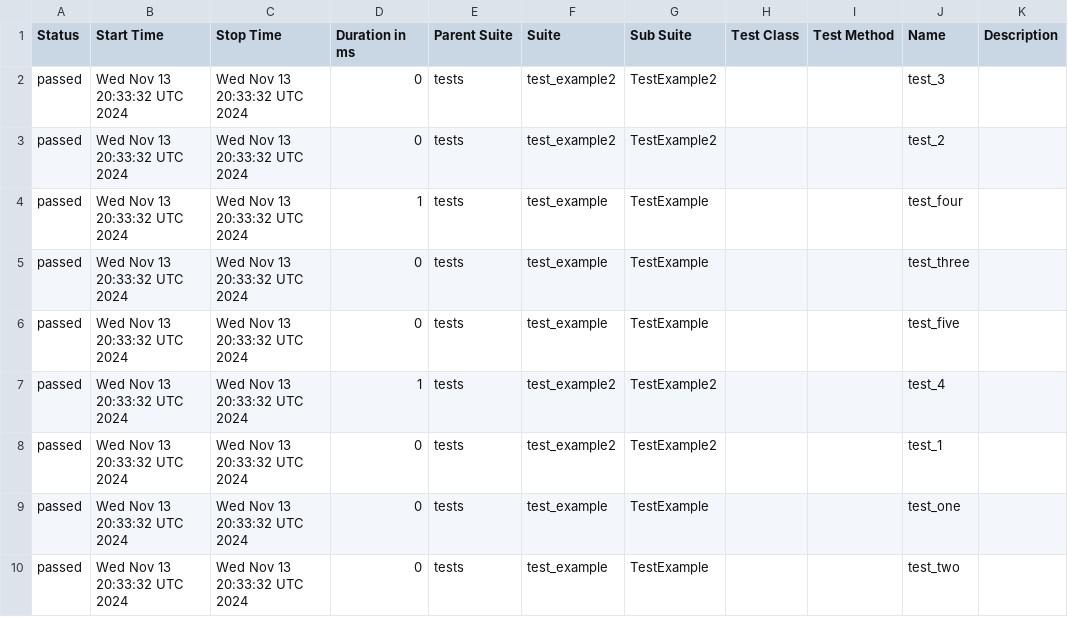
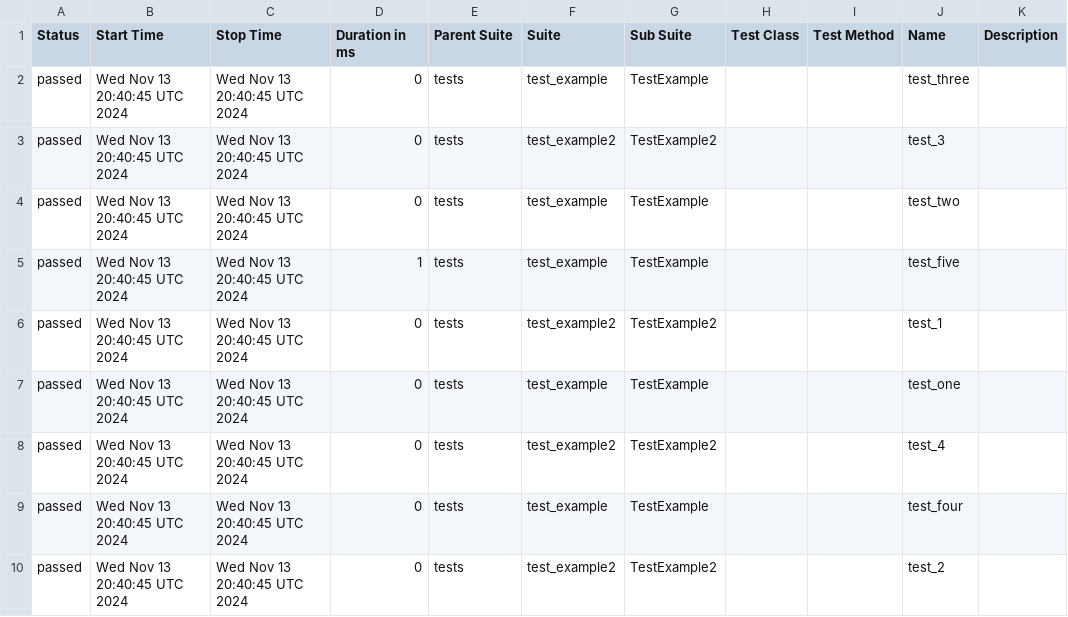
Before and after one commit to manzoorHusain/github-actions, a CSV file: data/suites.csv, drawn as a sheet.

```diff
--- a/data/suites.csv
+++ b/data/suites.csv
@@ -1,10 +1,10 @@
 "Status","Start Time","Stop Time","Duration in ms","Parent Suite","Suite","Sub Suite","Test Class","Test Method","Name","Description"
-"passed","Wed Nov 13 20:33:32 UTC 2024","Wed Nov 13 20:33:32 UTC 2024","0","tests","test_example2","TestExample2","","","test_3",""
-"passed","Wed Nov 13 20:33:32 UTC 2024","Wed Nov 13 20:33:32 UTC 2024","0","tests","test_example2","TestExample2","","","test_2",""
-"passed","Wed Nov 13 20:33:32 UTC 2024","Wed Nov 13 20:33:32 UTC 2024","1","tests","test_example","TestExample","","","test_four",""
-"passed","Wed Nov 13 20:33:32 UTC 2024","Wed Nov 13 20:33:32 UTC 2024","0","tests","test_example","TestExample","","","test_three",""
-"passed","Wed Nov 13 20:33:32 UTC 2024","Wed Nov 13 20:33:32 UTC 2024","0","tests","test_example","TestExample","","","test_five",""
-"passed","Wed Nov 13 20:33:32 UTC 2024","Wed Nov 13 20:33:32 UTC 2024","1","tests","test_example2","TestExample2","","","test_4",""
-"passed","Wed Nov 13 20:33:32 UTC 2024","Wed Nov 13 20:33:32 UTC 2024","0","tests","test_example2","TestExample2","","","test_1",""
-"passed","Wed Nov 13 20:33:32 UTC 2024","Wed Nov 13 20:33:32 UTC 2024","0","tests","test_example","TestExample","","","test_one",""
-"passed","Wed Nov 13 20:33:32 UTC 2024","Wed Nov 13 20:33:32 UTC 2024","0","tests","test_example","TestExample","","","test_two",""
+"passed","Wed Nov 13 20:40:45 UTC 2024","Wed Nov 13 20:40:45 UTC 2024","0","tests","test_example","TestExample","","","test_three",""
+"passed","Wed Nov 13 20:40:45 UTC 2024","Wed Nov 13 20:40:45 UTC 2024","0","tests","test_example2","TestExample2","","","test_3",""
+"passed","Wed Nov 13 20:40:45 UTC 2024","Wed Nov 13 20:40:45 UTC 2024","0","tests","test_example","TestExample","","","test_two",""
+"passed","Wed Nov 13 20:40:45 UTC 2024","Wed Nov 13 20:40:45 UTC 2024","1","tests","test_example","TestExample","","","test_five",""
+"passed","Wed Nov 13 20:40:45 UTC 2024","Wed Nov 13 20:40:45 UTC 2024","0","tests","test_example2","TestExample2","","","test_1",""
+"passed","Wed Nov 13 20:40:45 UTC 2024","Wed Nov 13 20:40:45 UTC 2024","0","tests","test_example","TestExample","","","test_one",""
+"passed","Wed Nov 13 20:40:45 UTC 2024","Wed Nov 13 20:40:45 UTC 2024","0","tests","test_example2","TestExample2","","","test_4",""
+"passed","Wed Nov 13 20:40:45 UTC 2024","Wed Nov 13 20:40:45 UTC 2024","0","tests","test_example","TestExample","","","test_four",""
+"passed","Wed Nov 13 20:40:45 UTC 2024","Wed Nov 13 20:40:45 UTC 2024","0","tests","test_example2","TestExample2","","","test_2",""
```
Also changed, not shown: 22 other files.
